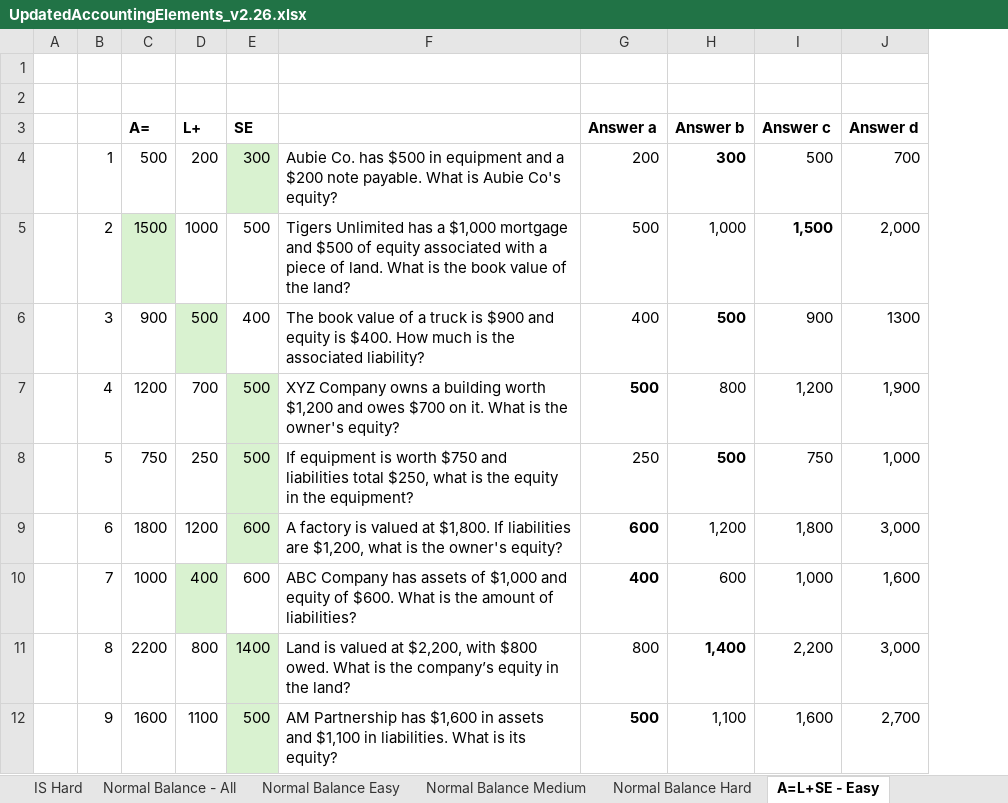
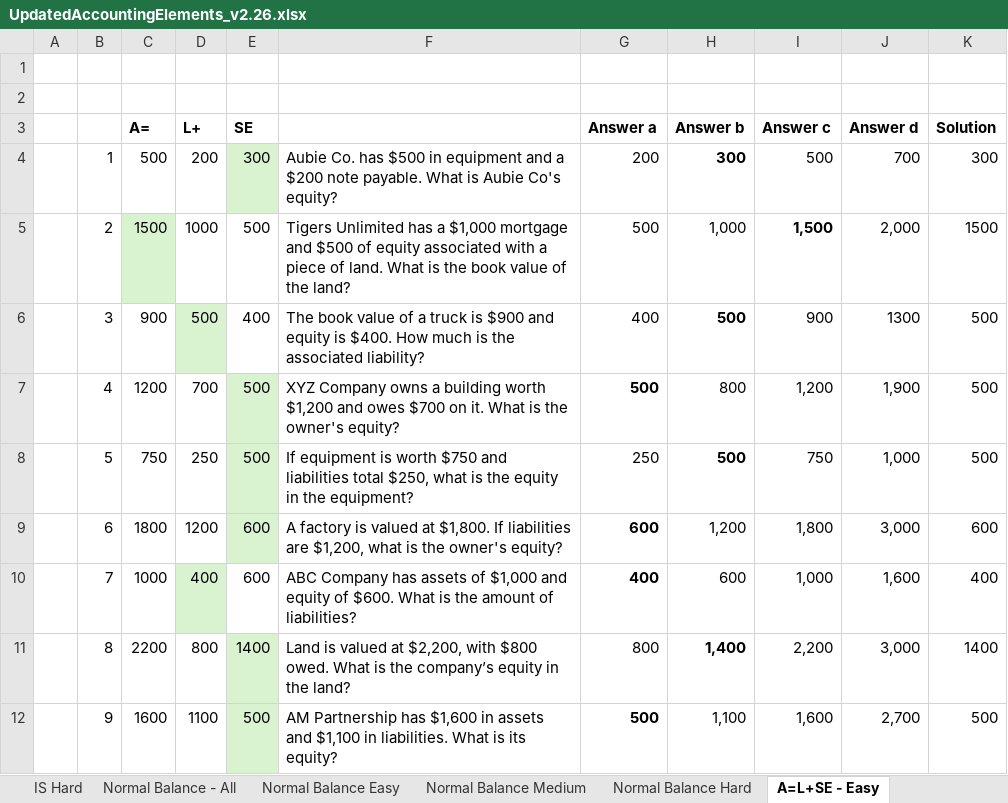
Before and after one commit to EdwardACaly/Accounting-Game, an Excel workbook: public/assets/UpdatedAccountingElements_v2.26.xlsx, sheet A=L+SE - Easy, drawn as a sheet; only a part is shown; values as stored, in another font and other column widths than the file's, no borders; the diff names each change by its address in the sheet, - before the commit and + after, or states it on an @@ line.

```diff
--- a/public/assets/UpdatedAccountingElements_v2.26.xlsx (sheet A=L+SE - Easy)
+++ b/public/assets/UpdatedAccountingElements_v2.26.xlsx (sheet A=L+SE - Easy)
+column K (Solution), rows 4-12: 300 | 1500 | 500 | 500 | 500 | 600 | 400 | 1400 | 500
```
Also changed, not shown: 2 other files.
